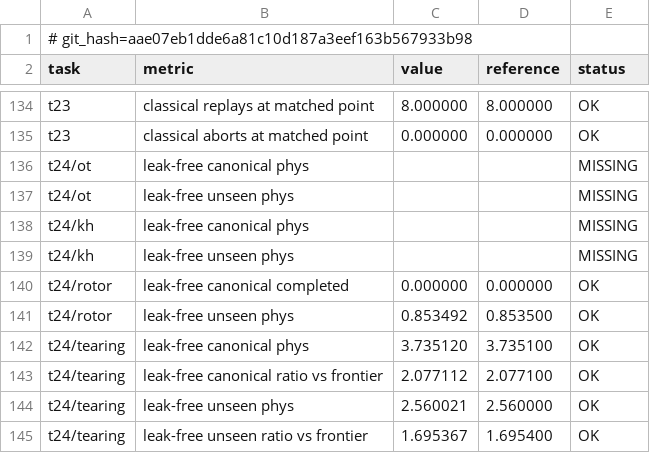
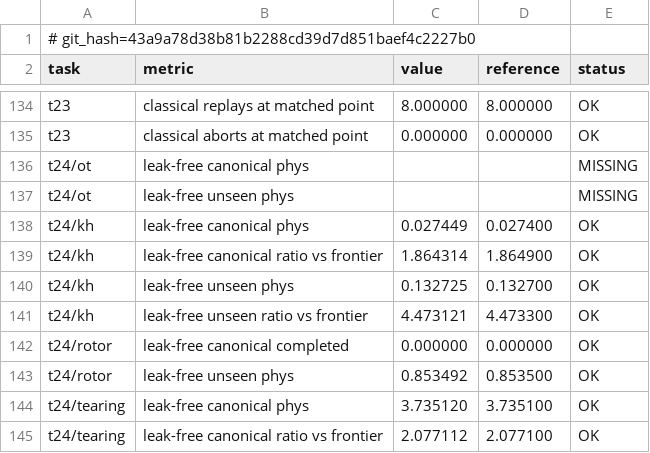
Before and after one commit to armandld/BA_Proj, a CSV file: study/results/v4_master_table.csv, drawn as a sheet; only a part is shown, gaps mark what is left out; the shorter side is filled out with more unchanged rows.

```diff
--- a/study/results/v4_master_table.csv
+++ b/study/results/v4_master_table.csv
@@ -1,2 +1,2 @@
-# git_hash=aae07eb1dde6a81c10d187a3eef163b567933b98
+# git_hash=43a9a78d38b81b2288cd39d7d851baef4c2227b0
 task,metric,value,reference,status
@@ -137,4 +137,6 @@ t24/ot,leak-free canonical phys,,,MISSING
 t24/ot,leak-free unseen phys,,,MISSING
-t24/kh,leak-free canonical phys,,,MISSING
-t24/kh,leak-free unseen phys,,,MISSING
+t24/kh,leak-free canonical phys,0.027449,0.027400,OK
+t24/kh,leak-free canonical ratio vs frontier,1.864314,1.864900,OK
+t24/kh,leak-free unseen phys,0.132725,0.132700,OK
+t24/kh,leak-free unseen ratio vs frontier,4.473121,4.473300,OK
 t24/rotor,leak-free canonical completed,0.000000,0.000000,OK
```
Also changed, not shown: 9 other files.
